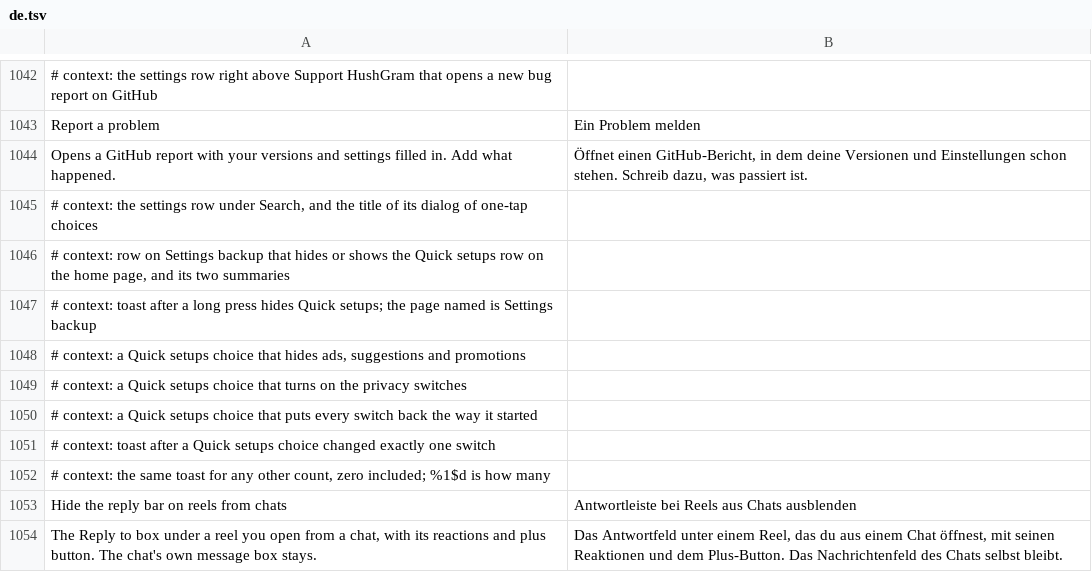
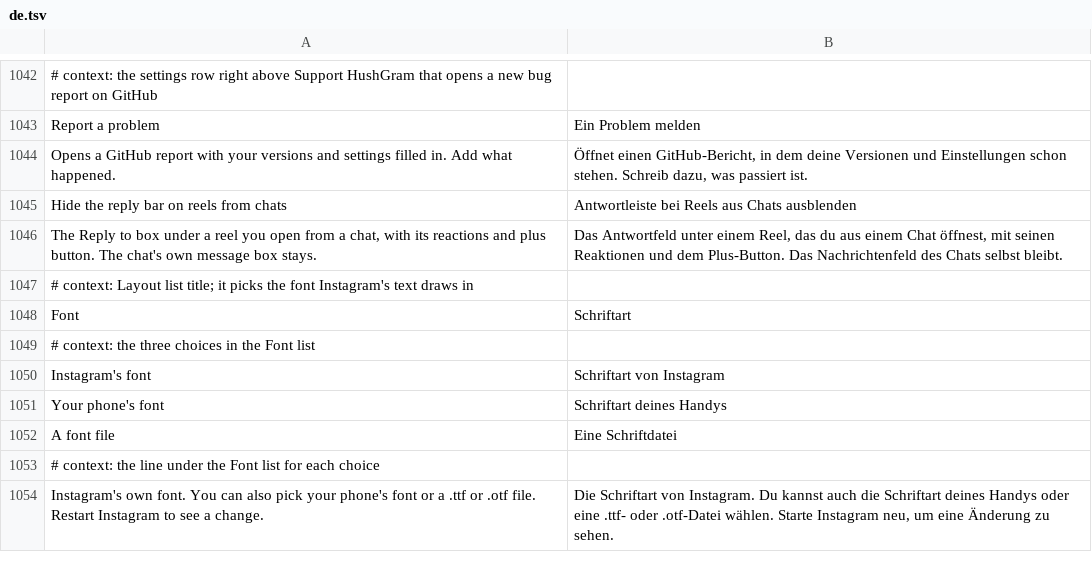
Before and after one commit to Aholicknight/HushGram, a TSV file: extensions/shared/library/src/main/l10n/de.tsv, drawn as a sheet; only a part is shown, gaps mark what is left out; the shorter side is filled out with more unchanged rows.

Commit message:
chore: drop Quick setups and category-page leftovers
Eight translation files still carried the removed Quick setups context
lines, and settings comments and docs/sources.md still described
category pages. The two overlapping settings changelog bullets are one
now, and the bullet for the removed Privacy quick setup is gone.

```diff
--- a/extensions/shared/library/src/main/l10n/de.tsv
+++ b/extensions/shared/library/src/main/l10n/de.tsv
@@ -1044,10 +1044,2 @@ Report a problem	Ein Problem melden
 Opens a GitHub report with your versions and settings filled in. Add what happened.	Öffnet einen GitHub-Bericht, in dem deine Versionen und Einstellungen schon stehen. Schreib dazu, was passiert ist.
-# context: the settings row under Search, and the title of its dialog of one-tap choices
-# context: row on Settings backup that hides or shows the Quick setups row on the home page, and its two summaries
-# context: toast after a long press hides Quick setups; the page named is Settings backup
-# context: a Quick setups choice that hides ads, suggestions and promotions
-# context: a Quick setups choice that turns on the privacy switches
-# context: a Quick setups choice that puts every switch back the way it started
-# context: toast after a Quick setups choice changed exactly one switch
-# context: the same toast for any other count, zero included; %1$d is how many
 Hide the reply bar on reels from chats	Antwortleiste bei Reels aus Chats ausblenden
```
Also changed, not shown: extensions/shared/library/src/main/l10n/es.tsv, extensions/shared/library/src/main/l10n/in.tsv, 11 other files.
